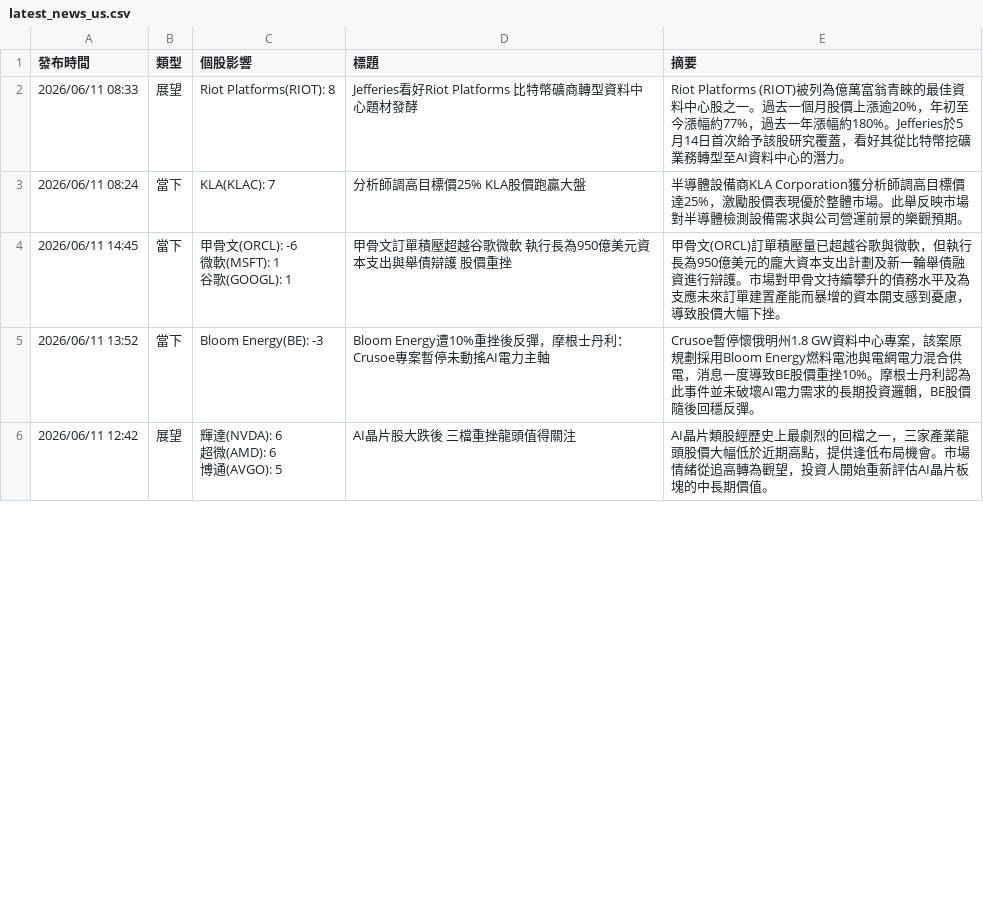
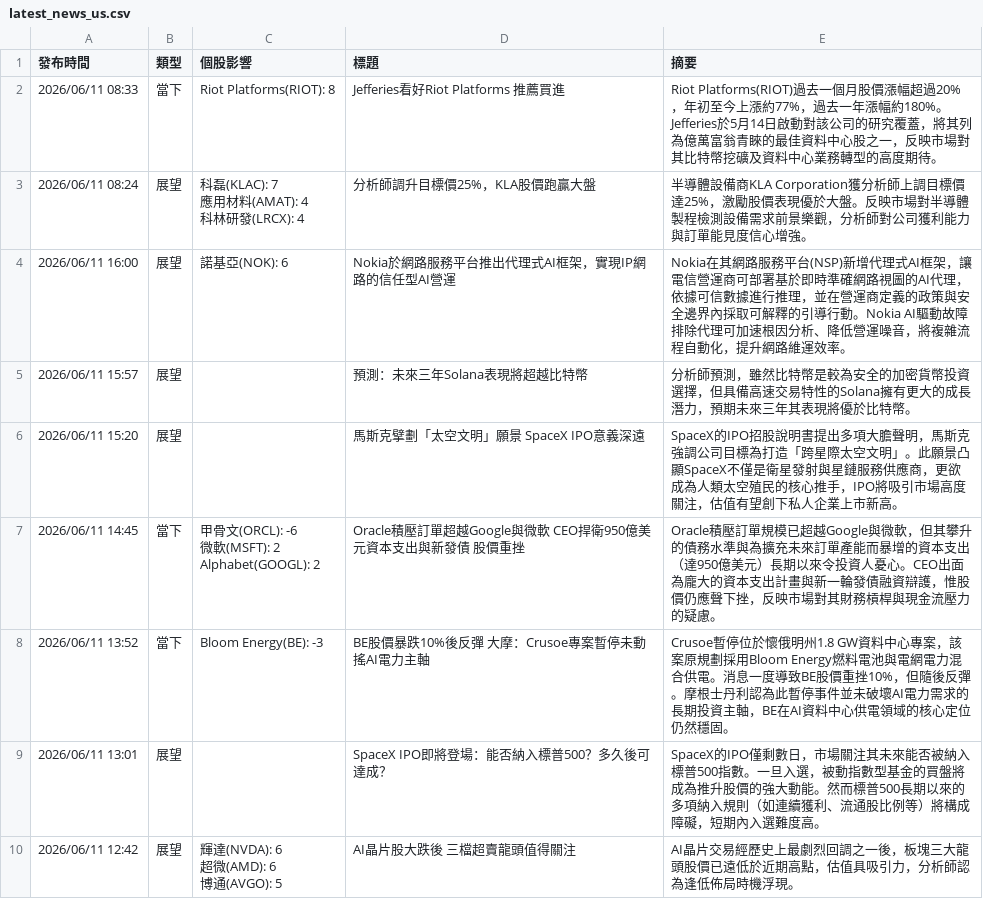
Before and after one commit to ShaLauTie/Stock, a CSV file: stock_news/latest_news_us.csv, drawn as a sheet; only a part is shown; the diff covers the shown part only.

Commit message:
Auto update stock news

```diff
--- a/stock_news/latest_news_us.csv
+++ b/stock_news/latest_news_us.csv
@@ -1,10 +1,16 @@
 發布時間,類型,個股影響,標題,摘要
-2026/06/11 08:33,展望,Riot Platforms(RIOT): 8,Jefferies看好Riot Platforms 比特幣礦商轉型資料中心題材發酵,Riot Platforms (RIOT)被列為億萬富翁青睞的最佳資料中心股之一。過去一個月股價上漲逾20%，年初至今漲幅約77%，過去一年漲幅約180%。Jefferies於5月14日首次給予該股研究覆蓋，看好其從比特幣挖礦業務轉型至AI資料中心的潛力。
-2026/06/11 08:24,當下,KLA(KLAC): 7,分析師調高目標價25% KLA股價跑贏大盤,半導體設備商KLA Corporation獲分析師調高目標價達25%，激勵股價表現優於整體市場。此舉反映市場對半導體檢測設備需求與公司營運前景的樂觀預期。
-2026/06/11 14:45,當下,"甲骨文(ORCL): -6
-微軟(MSFT): 1
-谷歌(GOOGL): 1",甲骨文訂單積壓超越谷歌微軟 執行長為950億美元資本支出與舉債辯護 股價重挫,甲骨文(ORCL)訂單積壓量已超越谷歌與微軟，但執行長為950億美元的龐大資本支出計劃及新一輪舉債融資進行辯護。市場對甲骨文持續攀升的債務水平及為支應未來訂單建置產能而暴增的資本開支感到憂慮，導致股價大幅下挫。
-2026/06/11 13:52,當下,Bloom Energy(BE): -3,Bloom Energy遭10%重挫後反彈，摩根士丹利：Crusoe專案暫停未動搖AI電力主軸,Crusoe暫停懷俄明州1.8 GW資料中心專案，該案原規劃採用Bloom Energy燃料電池與電網電力混合供電，消息一度導致BE股價重挫10%。摩根士丹利認為此事件並未破壞AI電力需求的長期投資邏輯，BE股價隨後回穩反彈。
-2026/06/11 12:42,展望,"輝達(NVDA): 6
-超微(AMD): 6
-博通(AVGO): 5",AI晶片股大跌後 三檔重挫龍頭值得關注,AI晶片類股經歷史上最劇烈的回檔之一，三家產業龍頭股價大幅低於近期高點，提供逢低布局機會。市場情緒從追高轉為觀望，投資人開始重新評估AI晶片板塊的中長期價值。
+2026/06/11 08:33,當下,Riot Platforms(RIOT): 8,Jefferies看好Riot Platforms 推薦買進,Riot Platforms(RIOT)過去一個月股價漲幅超過20%，年初至今上漲約77%，過去一年漲幅約180%。Jefferies於5月14日啟動對該公司的研究覆蓋，將其列為億萬富翁青睞的最佳資料中心股之一，反映市場對其比特幣挖礦及資料中心業務轉型的高度期待。
+2026/06/11 08:24,展望,"科磊(KLAC): 7
+應用材料(AMAT): 4
+科林研發(LRCX): 4",分析師調升目標價25%，KLA股價跑贏大盤,半導體設備商KLA Corporation獲分析師上調目標價達25%，激勵股價表現優於大盤。反映市場對半導體製程檢測設備需求前景樂觀，分析師對公司獲利能力與訂單能見度信心增強。
+2026/06/11 16:00,展望,諾基亞(NOK): 6,Nokia於網路服務平台推出代理式AI框架，實現IP網路的信任型AI營運,Nokia在其網路服務平台(NSP)新增代理式AI框架，讓電信營運商可部署基於即時準確網路視圖的AI代理，依據可信數據進行推理，並在營運商定義的政策與安全邊界內採取可解釋的引導行動。Nokia AI驅動故障排除代理可加速根因分析、降低營運噪音，將複雜流程自動化，提升網路維運效率。
+2026/06/11 15:57,展望,,預測：未來三年Solana表現將超越比特幣,分析師預測，雖然比特幣是較為安全的加密貨幣投資選擇，但具備高速交易特性的Solana擁有更大的成長潛力，預期未來三年其表現將優於比特幣。
+2026/06/11 15:20,展望,,馬斯克擘劃「太空文明」願景 SpaceX IPO意義深遠,SpaceX的IPO招股說明書提出多項大膽聲明，馬斯克強調公司目標為打造「跨星際太空文明」。此願景凸顯SpaceX不僅是衛星發射與星鏈服務供應商，更欲成為人類太空殖民的核心推手，IPO將吸引市場高度關注，估值有望創下私人企業上市新高。
+2026/06/11 14:45,當下,"甲骨文(ORCL): -6
+微軟(MSFT): 2
+Alphabet(GOOGL): 2",Oracle積壓訂單超越Google與微軟 CEO捍衛950億美元資本支出與新發債 股價重挫,Oracle積壓訂單規模已超越Google與微軟，但其攀升的債務水準與為擴充未來訂單產能而暴增的資本支出（達950億美元）長期以來令投資人憂心。CEO出面為龐大的資本支出計畫與新一輪發債融資辯護，惟股價仍應聲下挫，反映市場對其財務槓桿與現金流壓力的疑慮。
+2026/06/11 13:52,當下,Bloom Energy(BE): -3,BE股價暴跌10%後反彈 大摩：Crusoe專案暫停未動搖AI電力主軸,Crusoe暫停位於懷俄明州1.8 GW資料中心專案，該案原規劃採用Bloom Energy燃料電池與電網電力混合供電。消息一度導致BE股價重挫10%，但隨後反彈。摩根士丹利認為此暫停事件並未破壞AI電力需求的長期投資主軸，BE在AI資料中心供電領域的核心定位仍然穩固。
+2026/06/11 13:01,展望,,SpaceX IPO即將登場：能否納入標普500？多久後可達成？,SpaceX的IPO僅剩數日，市場關注其未來能否被納入標普500指數。一旦入選，被動指數型基金的買盤將成為推升股價的強大動能。然而標普500長期以來的多項納入規則（如連續獲利、流通股比例等）將構成障礙，短期內入選難度高。
+2026/06/11 12:42,展望,"輝達(NVDA): 6
+超微(AMD): 6
+博通(AVGO): 5",AI晶片股大跌後 三檔超賣龍頭值得關注,AI晶片交易經歷史上最劇烈回調之一後，板塊三大龍頭股價已遠低於近期高點，估值具吸引力，分析師認為逢低佈局時機浮現。
```
Also changed, not shown: 10 added rows, 14 removed rows and 31 edited cells elsewhere in this file.
